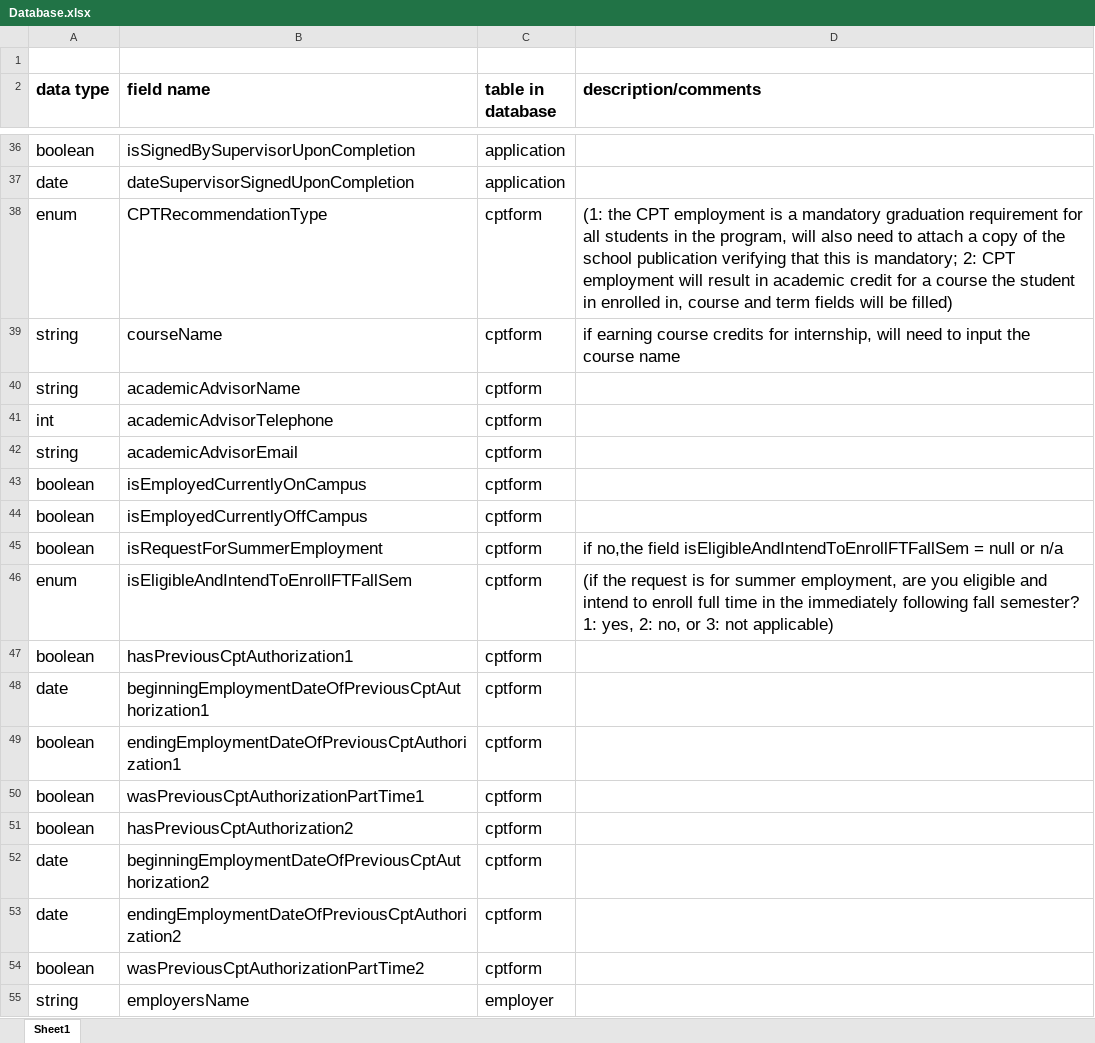
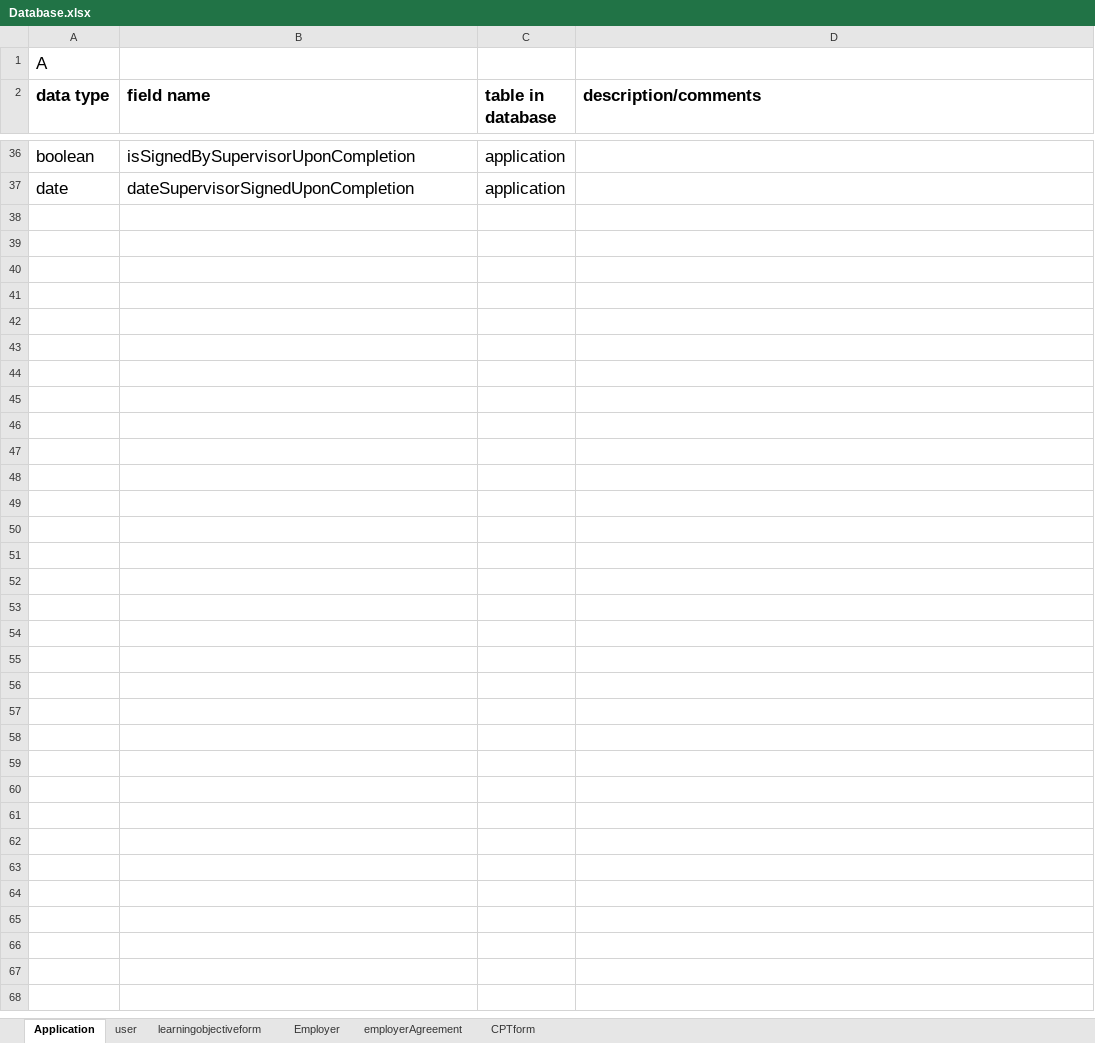
Before and after one commit to akitech/Dotnet-Core-Starter-Project-with-EF, an Excel workbook: Database.xlsx, sheet Application, drawn as a sheet; only a part is shown, gaps mark what is left out; values as stored, in another font and other column widths than the file's, no borders; charts and pictures not drawn; the diff covers the shown part only; the diff names each change by its address in the sheet, - before the commit and + after, or states it on an @@ line.

```diff
--- a/Database.xlsx (sheet Application)
+++ b/Database.xlsx (sheet Application)
-sheet tab: Sheet1
+sheet tab: Application
+sheet tab: user
+sheet tab: learningobjectiveform
+sheet tab: Employer
+sheet tab: employerAgreement
+sheet tab: CPTform
-A1 (data type): (empty)
+A1 (data type): A
-row 38: enum | CPTRecommendationType | cptform | (1: the CPT employment is a mandatory graduation requirement for all students in the program, will also need to attach a copy of the school publication verifying that this is mandatory; 2: CPT employment will result in academic credit for a course the student in enrolled in, course and term fields will be filled)
-row 39: string | courseName | cptform | if earning course credits for internship, will need to input the course name
-row 40: string | academicAdvisorName | cptform
-row 41: int | academicAdvisorTelephone | cptform
-row 42: string | academicAdvisorEmail | cptform
-row 43: boolean | isEmployedCurrentlyOnCampus | cptform
-row 44: boolean | isEmployedCurrentlyOffCampus | cptform
-row 45: boolean | isRequestForSummerEmployment | cptform | if no,the field isEligibleAndIntendToEnrollFTFallSem = null or n/a
-row 46: enum | isEligibleAndIntendToEnrollFTFallSem | cptform | (if the request is for summer employment, are you eligible and intend to enroll full time in the immediately following fall semester? 1: yes, 2: no, or 3: not applicable)
-row 47: boolean | hasPreviousCptAuthorization1 | cptform
-row 48: date | beginningEmploymentDateOfPreviousCptAuthorization1 | cptform
-row 49: boolean | endingEmploymentDateOfPreviousCptAuthorization1 | cptform
-row 50: boolean | wasPreviousCptAuthorizationPartTime1 | cptform
-row 51: boolean | hasPreviousCptAuthorization2 | cptform
-row 52: date | beginningEmploymentDateOfPreviousCptAuthorization2 | cptform
-row 53: date | endingEmploymentDateOfPreviousCptAuthorization2 | cptform
-row 54: boolean | wasPreviousCptAuthorizationPartTime2 | cptform
-row 55: string | employersName | employer
```
Also changed, not shown: 31 removed rows elsewhere in this sheet, charts or pictures, 1 other file.
